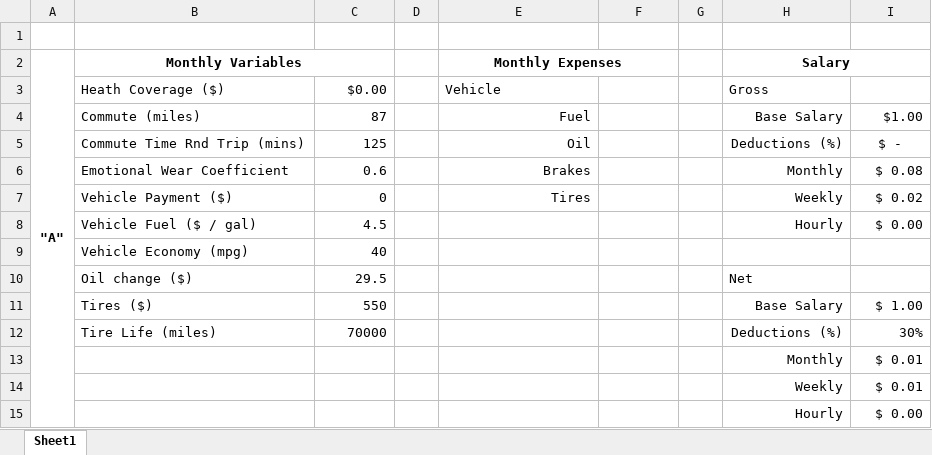
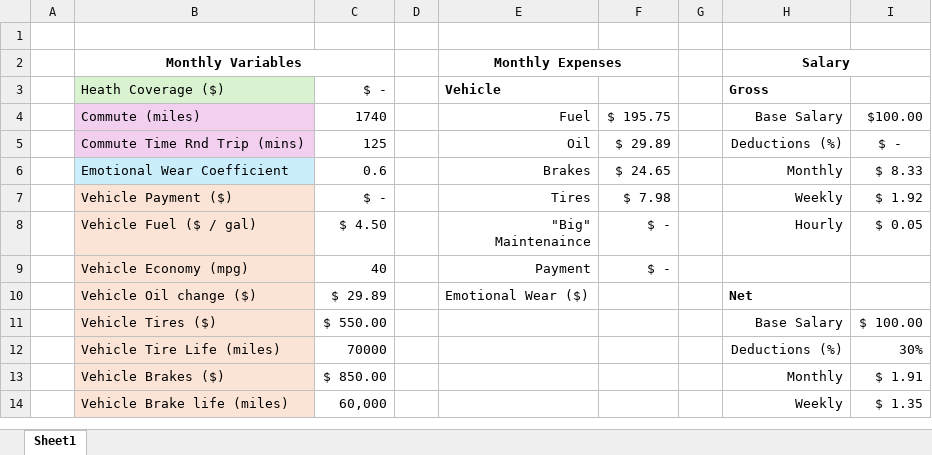
Before and after one commit to nsPubRepo/Development, an Excel workbook: Salaray_Breakdown_Analysis_02.xlsx, sheet Sheet1, drawn as a sheet; only a part is shown; values as stored, in another font and other column widths than the file's, no borders; removed rows and columns are numbered as before the commit, all else as after; ↵ is a line break in a cell; the diff covers the shown part only; the diff names each change by its address in the sheet, - before the commit and + after, or states it on an @@ line.

```diff
--- a/Salaray_Breakdown_Analysis_02.xlsx (sheet Sheet1)
+++ b/Salaray_Breakdown_Analysis_02.xlsx (sheet Sheet1)
-A2: "A"
+A2: (empty)
-A2:A15 merged
-B3 fill: none
+B3 fill: #D9F2D0
-C3: $0.00
+C3: $ -
-E3 bold: off
+E3 bold: on
-H3 bold: off
+H3 bold: on
-B4:B5 fill: none
+B4:B5 fill: #F2CFEE
-C4: 87
+C4: 1740
-F4: (empty)
+F4: $ 195.75
-I4: $1.00
+I4: $100.00
-F5: (empty)
+F5: $ 29.89
-B6 fill: none
+B6 fill: #CAEEFB
-F6: (empty)
+F6: $ 24.65
-I6: $ 0.08
+I6: $ 8.33
-B7 fill: none
+B7 fill: #FBE3D6
-C7: 0
+C7: $ -
-F7: (empty)
+F7: $ 7.98
-I7: $ 0.02
+I7: $ 1.92
-row 8:  | Vehicle Fuel ($ / gal) | 4.5 |  |  |  |  | Hourly | $ 0.00
-row 9:  | Vehicle Economy (mpg) | 40
-row 10:  | Oil change ($) | 29.5 |  |  |  |  | Net
-row 11:  | Tires ($) | 550 |  |  |  |  | Base Salary | $ 1.00
+row 8:  | Vehicle Fuel ($ / gal) | $ 4.50 |  | "Big" ↵ Maintenaince | $ - |  | Hourly | $ 0.05
+row 9:  | Vehicle Economy (mpg) | 40 |  | Payment | $ -
+row 10:  | Vehicle Oil change ($) | $ 29.89 |  | Emotional Wear ($) |  |  | Net
+row 11:  | Vehicle Tires ($) | $ 550.00 |  |  |  |  | Base Salary | $ 100.00
-B12 (Monthly Variables): Tire Life (miles)
+B12 (Monthly Variables): Vehicle Tire Life (miles)
-B12 fill: none
+B12 fill: #FBE3D6
-row 13:  |  |  |  |  |  |  | Monthly | $ 0.01
-row 14:  |  |  |  |  |  |  | Weekly | $ 0.01
-row 15:  |  |  |  |  |  |  | Hourly | $ 0.00
+row 13:  | Vehicle Brakes ($) | $ 850.00 |  |  |  |  | Monthly | $ 1.91
+row 14:  | Vehicle Brake life (miles) | 60,000 |  |  |  |  | Weekly | $ 1.35
```
Also changed, not shown: 3 added rows, 15 removed rows, 1 edited cell and cell formats elsewhere in this sheet, Amoritization.xlsx, PTO_Tracking.xlsx, 3 other files.
